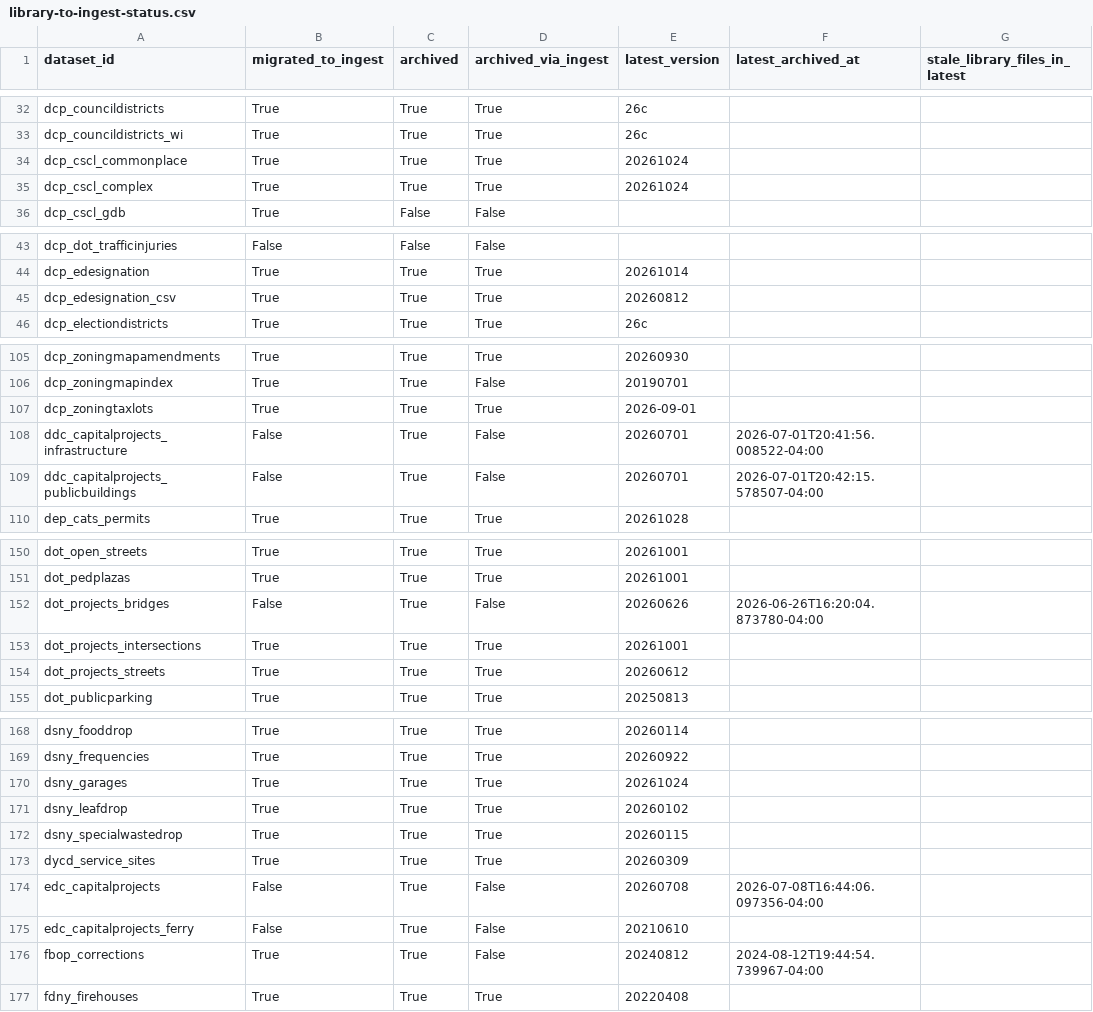
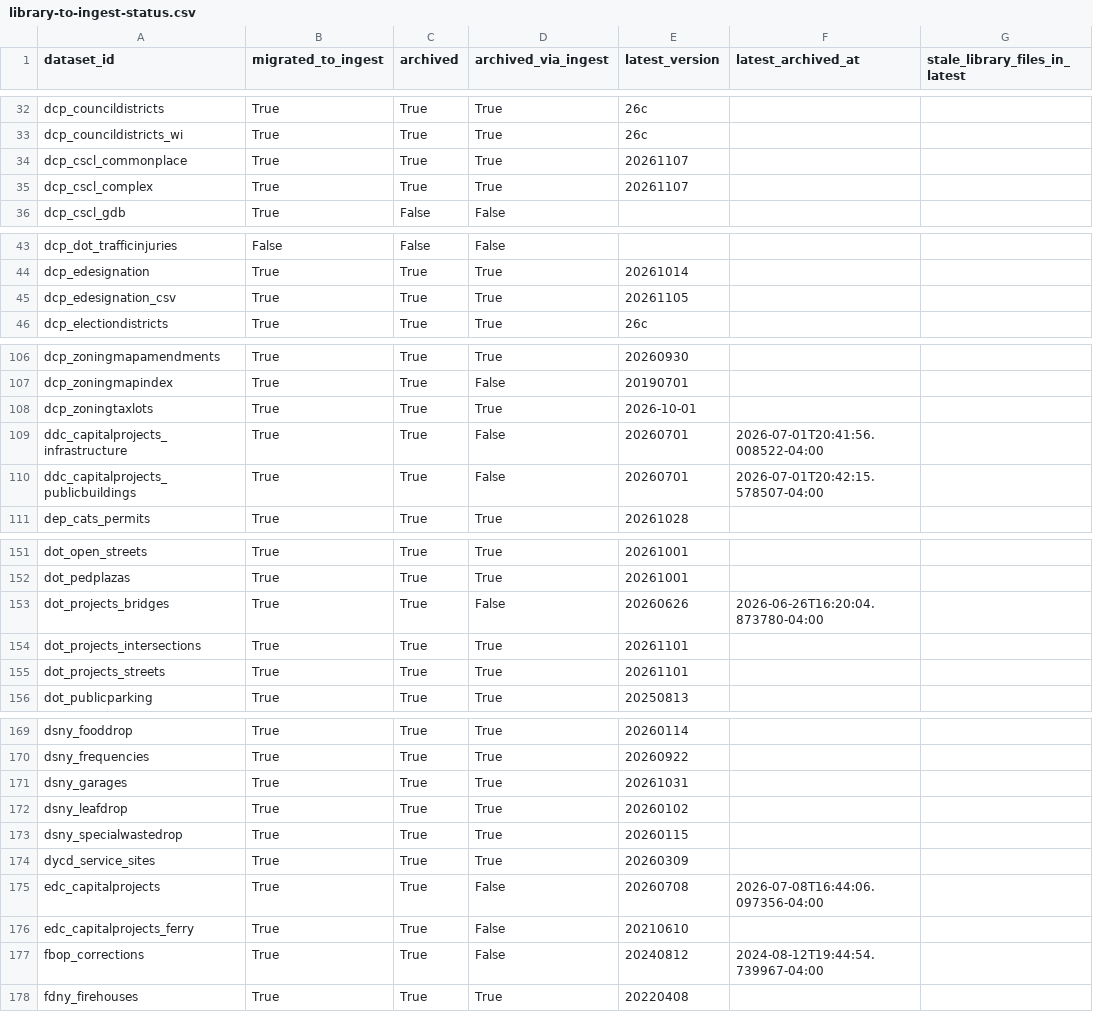
Before and after one commit to NYCPlanning/data-engineering, a CSV file: docs/dcpy/library-to-ingest-status.csv, drawn as a sheet; only a part is shown, gaps mark what is left out; the diff covers the shown part only.

Commit message:
migrate cpdb agency datasets to ingest

```diff
--- a/docs/dcpy/library-to-ingest-status.csv
+++ b/docs/dcpy/library-to-ingest-status.csv
@@ -33,4 +33,4 @@ dcp_councildistricts,True,True,True,26c,,
 dcp_councildistricts_wi,True,True,True,26c,,
-dcp_cscl_commonplace,True,True,True,20261024,,
-dcp_cscl_complex,True,True,True,20261024,,
+dcp_cscl_commonplace,True,True,True,20261107,,
+dcp_cscl_complex,True,True,True,20261107,,
 dcp_cscl_gdb,True,False,False,,,
@@ -44,3 +44,3 @@ dcp_dot_trafficinjuries,False,False,False,,,
 dcp_edesignation,True,True,True,20261014,,
-dcp_edesignation_csv,True,True,True,20260812,,
+dcp_edesignation_csv,True,True,True,20261105,,
 dcp_electiondistricts,True,True,True,26c,,
@@ -106,5 +107,5 @@ dcp_zoningmapamendments,True,True,True,20260930,,
 dcp_zoningmapindex,True,True,False,20190701,,
-dcp_zoningtaxlots,True,True,True,2026-09-01,,
-ddc_capitalprojects_infrastructure,False,True,False,20260701,2026-07-01T20:41:56.008522-04:00,
-ddc_capitalprojects_publicbuildings,False,True,False,20260701,2026-07-01T20:42:15.578507-04:00,
+dcp_zoningtaxlots,True,True,True,2026-10-01,,
+ddc_capitalprojects_infrastructure,True,True,False,20260701,2026-07-01T20:41:56.008522-04:00,
+ddc_capitalprojects_publicbuildings,True,True,False,20260701,2026-07-01T20:42:15.578507-04:00,
 dep_cats_permits,True,True,True,20261028,,
@@ -151,5 +152,5 @@ dot_open_streets,True,True,True,20261001,,
 dot_pedplazas,True,True,True,20261001,,
-dot_projects_bridges,False,True,False,20260626,2026-06-26T16:20:04.873780-04:00,
-dot_projects_intersections,True,True,True,20261001,,
-dot_projects_streets,True,True,True,20260612,,
+dot_projects_bridges,True,True,False,20260626,2026-06-26T16:20:04.873780-04:00,
+dot_projects_intersections,True,True,True,20261101,,
+dot_projects_streets,True,True,True,20261101,,
 dot_publicparking,True,True,True,20250813,,
@@ -169,3 +170,3 @@ dsny_fooddrop,True,True,True,20260114,,
 dsny_frequencies,True,True,True,20260922,,
-dsny_garages,True,True,True,20261024,,
+dsny_garages,True,True,True,20261031,,
 dsny_leafdrop,True,True,True,20260102,,
@@ -173,4 +174,4 @@ dsny_specialwastedrop,True,True,True,20260115,,
 dycd_service_sites,True,True,True,20260309,,
-edc_capitalprojects,False,True,False,20260708,2026-07-08T16:44:06.097356-04:00,
-edc_capitalprojects_ferry,False,True,False,20210610,,
+edc_capitalprojects,True,True,False,20260708,2026-07-08T16:44:06.097356-04:00,
+edc_capitalprojects_ferry,True,True,False,20210610,,
 fbop_corrections,True,True,False,20240812,2024-08-12T19:44:54.739967-04:00,
```
Also changed, not shown: 7 added rows and 19 edited cells elsewhere in this file, 14 other files.
